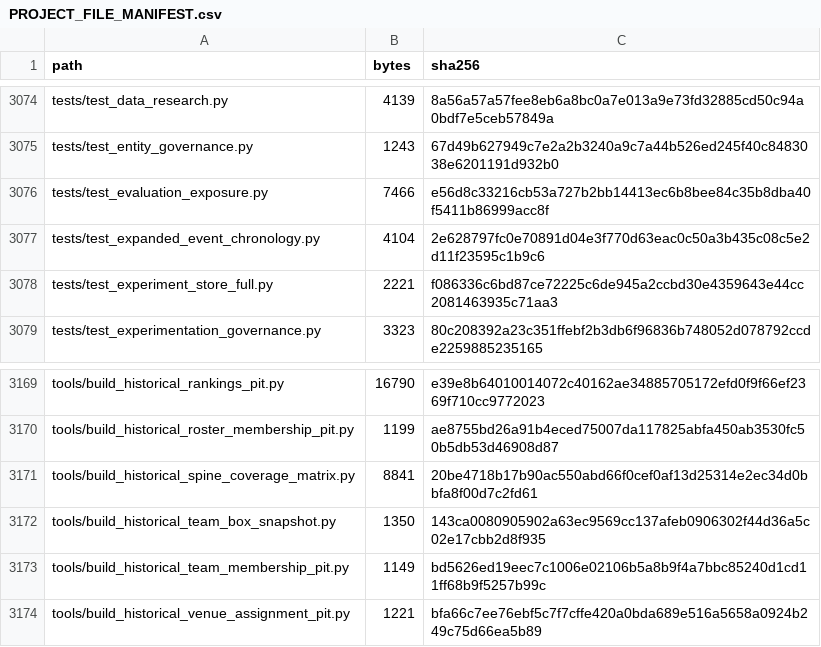
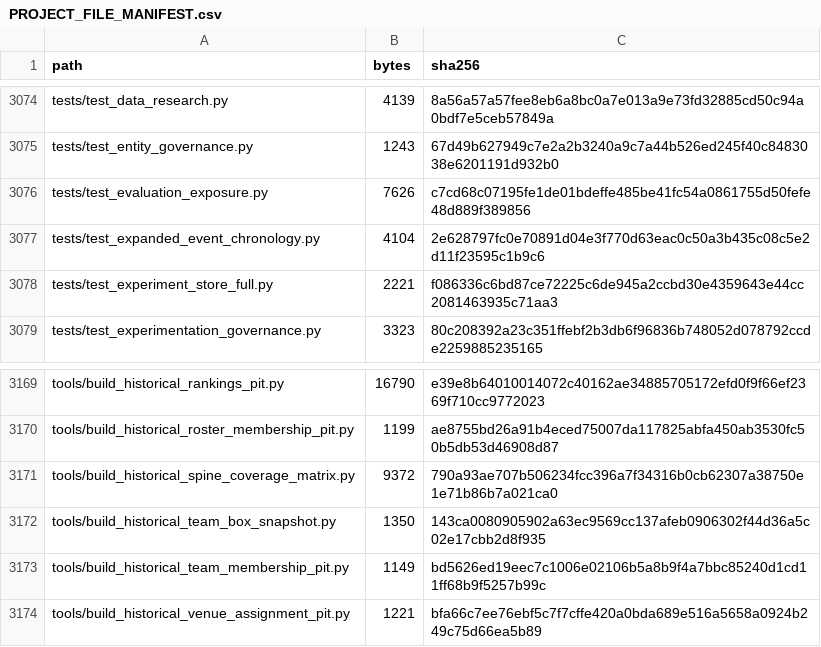
Before and after one commit to KevinSGarrett/BatteredAggieSyndrome, a CSV file: provenance/PROJECT_FILE_MANIFEST.csv, drawn as a sheet; only a part is shown, gaps mark what is left out.

```diff
--- a/provenance/PROJECT_FILE_MANIFEST.csv
+++ b/provenance/PROJECT_FILE_MANIFEST.csv
@@ -3075,3 +3075,3 @@ tests/test_data_research.py,4139,8a56a57a57fee8eb6a8bc0a7e013a9e73fd32885cd50c94
 tests/test_entity_governance.py,1243,67d49b627949c7e2a2b3240a9c7a44b526ed245f40c8483038e6201191d932b0
-tests/test_evaluation_exposure.py,7466,e56d8c33216cb53a727b2bb14413ec6b8bee84c35b8dba40f5411b86999acc8f
+tests/test_evaluation_exposure.py,7626,c7cd68c07195fe1de01bdeffe485be41fc54a0861755d50fefe48d889f389856
 tests/test_expanded_event_chronology.py,4104,2e628797fc0e70891d04e3f770d63eac0c50a3b435c08c5e2d11f23595c1b9c6
@@ -3170,3 +3170,3 @@ tools/build_historical_rankings_pit.py,16790,e39e8b64010014072c40162ae3488570517
 tools/build_historical_roster_membership_pit.py,1199,ae8755bd26a91b4eced75007da117825abfa450ab3530fc50b5db53d46908d87
-tools/build_historical_spine_coverage_matrix.py,8841,20be4718b17b90ac550abd66f0cef0af13d25314e2ec34d0bbfa8f00d7c2fd61
+tools/build_historical_spine_coverage_matrix.py,9372,790a93ae707b506234fcc396a7f34316b0cb62307a38750e1e71b86b7a021ca0
 tools/build_historical_team_box_snapshot.py,1350,143ca0080905902a63ec9569cc137afeb0906302f44d36a5c02e17cbb2d8f935
```
Also changed, not shown: 3 other files.
